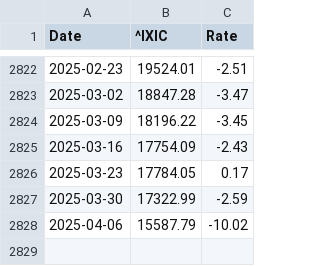
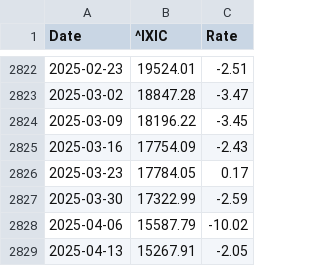
Before and after one commit to LuckyCurve/principles-of-economics, a CSV file: data/csv/nasdaq_weekly_change.csv, drawn as a sheet; only a part is shown, gaps mark what is left out; the diff names each change by its address in the sheet, - before the commit and + after, or states it on an @@ line.

```diff
--- a/data/csv/nasdaq_weekly_change.csv
+++ b/data/csv/nasdaq_weekly_change.csv
+row 2829: 2025-04-13 | 15267.91 | -2.05
```
Also changed, not shown: data/csv/hsi_monthly_change.csv, data/csv/hsi_weekly_change.csv, 7 other files.
